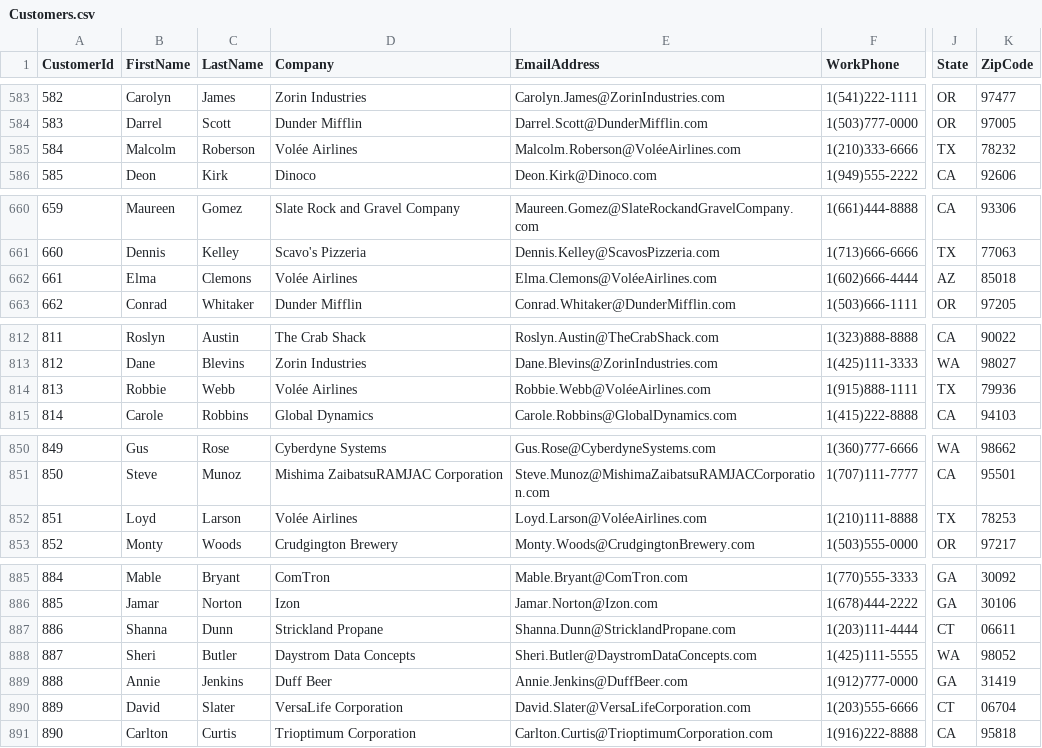
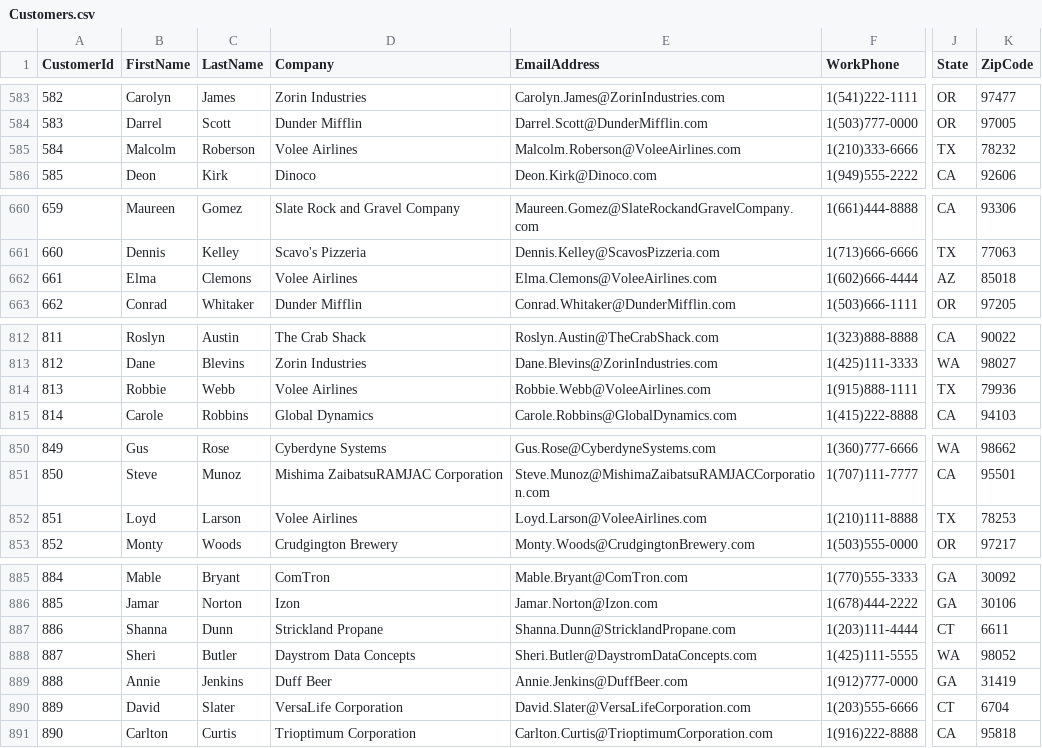
Before and after one commit to CriticalPathTraining/PowerBiMasterClass, a CSV file: Student/Modules/01_Queries/Demo/Customers.csv, drawn as a sheet; only a part is shown, gaps mark what is left out; the diff covers the shown part only; the diff names each change by its address in the sheet, - before the commit and + after, or states it on an @@ line.

```diff
--- a/Student/Modules/01_Queries/Demo/Customers.csv
+++ b/Student/Modules/01_Queries/Demo/Customers.csv
-D585 (Company): Volée Airlines
+D585 (Company): Volee Airlines
-E585 (EmailAddress): Malcolm.Roberson@VoléeAirlines.com
+E585 (EmailAddress): Malcolm.Roberson@VoleeAirlines.com
-D662 (Company): Volée Airlines
+D662 (Company): Volee Airlines
-E662 (EmailAddress): Elma.Clemons@VoléeAirlines.com
+E662 (EmailAddress): Elma.Clemons@VoleeAirlines.com
-D814 (Company): Volée Airlines
+D814 (Company): Volee Airlines
-E814 (EmailAddress): Robbie.Webb@VoléeAirlines.com
+E814 (EmailAddress): Robbie.Webb@VoleeAirlines.com
-D852 (Company): Volée Airlines
+D852 (Company): Volee Airlines
-E852 (EmailAddress): Loyd.Larson@VoléeAirlines.com
+E852 (EmailAddress): Loyd.Larson@VoleeAirlines.com
-K887 (ZipCode): 06611
+K887 (ZipCode): 6611
-K890 (ZipCode): 06704
+K890 (ZipCode): 6704
```
Also changed, not shown: 75 edited cells elsewhere in this file, 1 other file.
